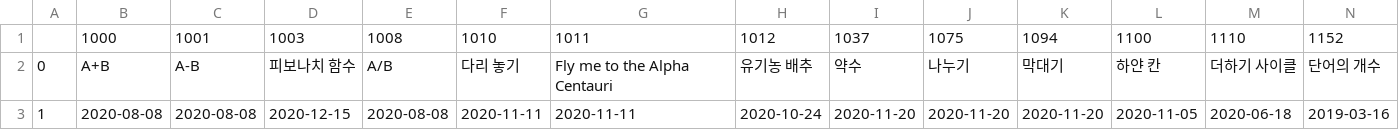
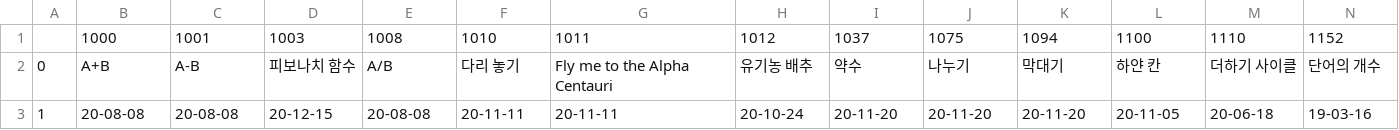
Before and after one commit to kitae0522/Online-Problem-Solving, a CSV file: solved_problems.csv, drawn as a sheet; only a part is shown; the diff covers the shown part only; the diff names each change by its address in the sheet, - before the commit and + after, or states it on an @@ line.

```diff
--- a/solved_problems.csv
+++ b/solved_problems.csv
-B3: 2020-08-08
+B3: 20-08-08
-C3: 2020-08-08
+C3: 20-08-08
-D3: 2020-12-15
+D3: 20-12-15
-E3: 2020-08-08
+E3: 20-08-08
-F3: 2020-11-11
+F3: 20-11-11
-G3: 2020-11-11
+G3: 20-11-11
-H3: 2020-10-24
+H3: 20-10-24
-I3: 2020-11-20
+I3: 20-11-20
-J3: 2020-11-20
+J3: 20-11-20
-K3: 2020-11-20
+K3: 20-11-20
-L3: 2020-11-05
+L3: 20-11-05
-M3: 2020-06-18
+M3: 20-06-18
-N3: 2019-03-16
+N3: 19-03-16
```
Also changed, not shown: 151 edited cells elsewhere in this file, 3 other files.
